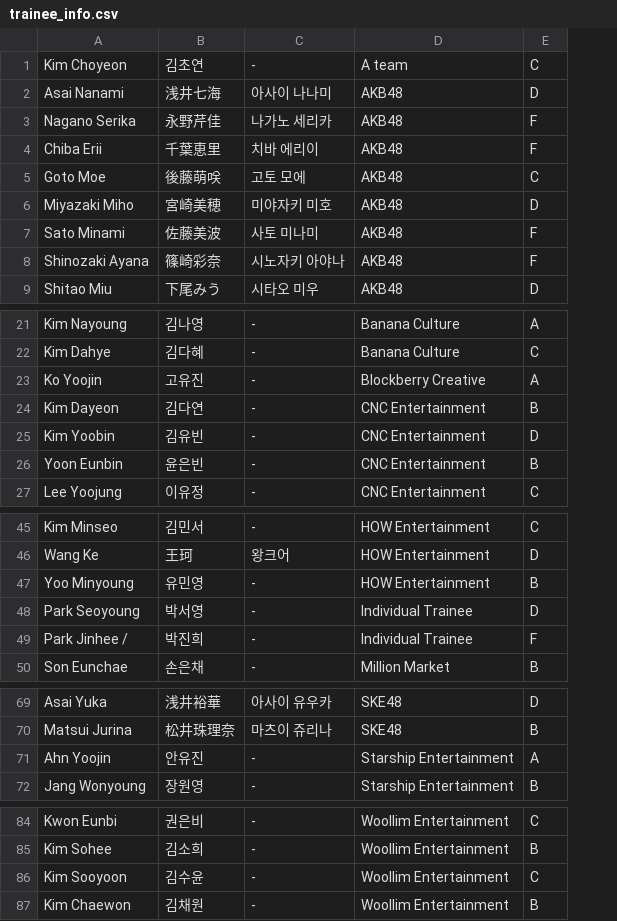
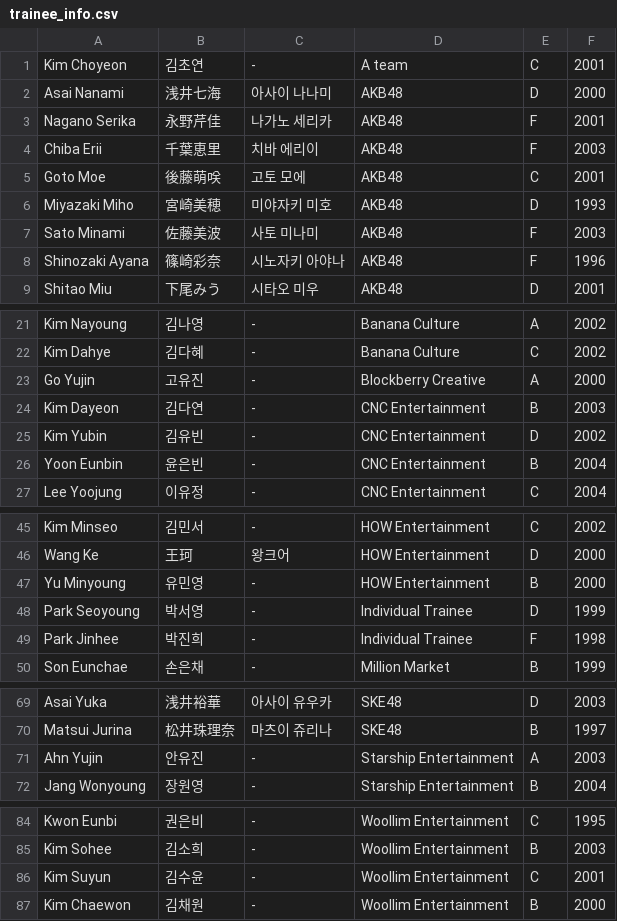
Before and after one commit to produce48/produce48.github.io, a CSV file: trainee_info.csv, drawn as a sheet; only a part is shown, gaps mark what is left out; the diff names each change by its address in the sheet, - before the commit and + after, or states it on an @@ line.

```diff
--- a/trainee_info.csv
+++ b/trainee_info.csv
+column F, rows 1-9: 2001 | 2000 | 2001 | 2003 | 2001 | 1993 | 2003 | 1996 | 2001; rows 21-27: 2002 | 2002 | 2000 | 2003 | 2002 | 2004 | 2004; rows 45-50: 2002 | 2000 | 2000 | 1999 | 1998 | 1999; rows 69-72: 2003 | 1997 | 2003 | 2004; rows 84-87: 1995 | 2003 | 2001 | 2000
-A23: Ko Yoojin
+A23: Go Yujin
-A25: Kim Yoobin
+A25: Kim Yubin
-A47: Yoo Minyoung
+A47: Yu Minyoung
-A49: Park Jinhee /
+A49: Park Jinhee
-A71: Ahn Yoojin
+A71: Ahn Yujin
-A86: Kim Sooyoon
+A86: Kim Suyun
```
Also changed, not shown: 7 other files.
